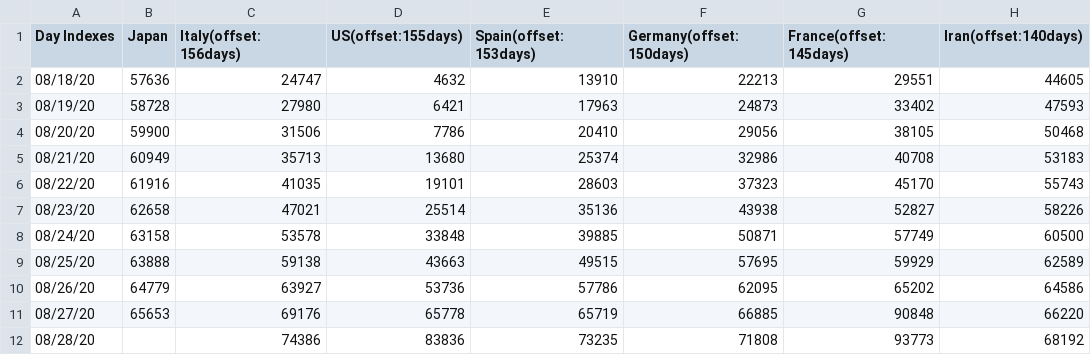
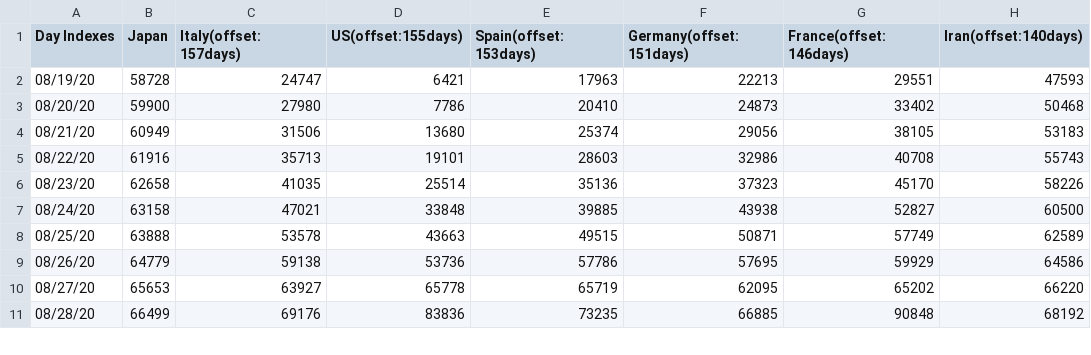
Before and after one commit to kmdsbng/COVID-19, a CSV file: converted_data/japan_cases.csv, drawn as a sheet; only a part is shown; the diff covers the shown part only.

Commit message:
update data

```diff
--- a/converted_data/japan_cases.csv
+++ b/converted_data/japan_cases.csv
@@ -1,12 +1,11 @@
-Day Indexes,Japan,Italy(offset:156days),US(offset:155days),Spain(offset:153days),Germany(offset:150days),France(offset:145days),Iran(offset:140days)
-08/18/20,57636,24747,4632,13910,22213,29551,44605
-08/19/20,58728,27980,6421,17963,24873,33402,47593
-08/20/20,59900,31506,7786,20410,29056,38105,50468
-08/21/20,60949,35713,13680,25374,32986,40708,53183
-08/22/20,61916,41035,19101,28603,37323,45170,55743
-08/23/20,62658,47021,25514,35136,43938,52827,58226
-08/24/20,63158,53578,33848,39885,50871,57749,60500
-08/25/20,63888,59138,43663,49515,57695,59929,62589
-08/26/20,64779,63927,53736,57786,62095,65202,64586
-08/27/20,65653,69176,65778,65719,66885,90848,66220
-08/28/20,,74386,83836,73235,71808,93773,68192
+Day Indexes,Japan,Italy(offset:157days),US(offset:155days),Spain(offset:153days),Germany(offset:151days),France(offset:146days),Iran(offset:140days)
+08/19/20,58728,24747,6421,17963,22213,29551,47593
+08/20/20,59900,27980,7786,20410,24873,33402,50468
+08/21/20,60949,31506,13680,25374,29056,38105,53183
+08/22/20,61916,35713,19101,28603,32986,40708,55743
+08/23/20,62658,41035,25514,35136,37323,45170,58226
+08/24/20,63158,47021,33848,39885,43938,52827,60500
+08/25/20,63888,53578,43663,49515,50871,57749,62589
+08/26/20,64779,59138,53736,57786,57695,59929,64586
+08/27/20,65653,63927,65778,65719,62095,65202,66220
+08/28/20,66499,69176,83836,73235,66885,90848,68192
```
Also changed, not shown: 1 added row and 60 edited cells elsewhere in this file.
